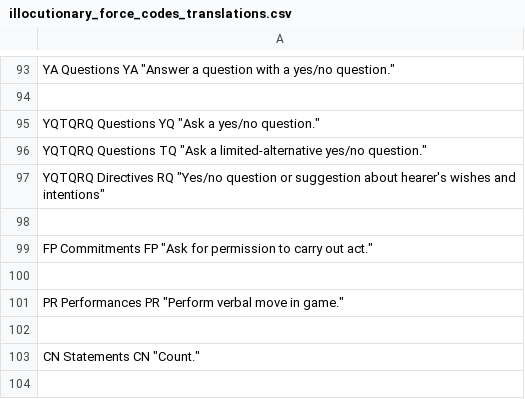
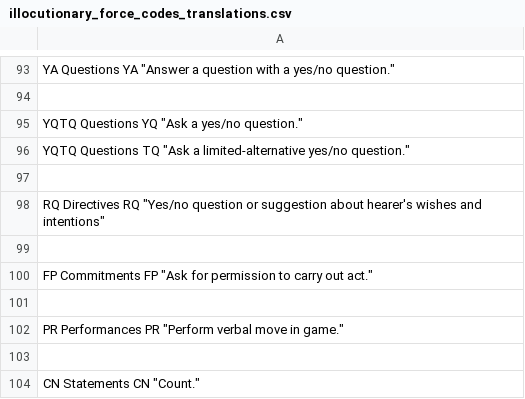
Before and after one commit to mitjanikolaus/childes-speech-acts, a CSV file: illocutionary_force_codes_translations.csv, drawn as a sheet; only a part is shown, gaps mark what is left out; the shorter side is filled out with more unchanged rows.

```diff
--- a/illocutionary_force_codes_translations.csv
+++ b/illocutionary_force_codes_translations.csv
@@ -94,5 +94,6 @@ YA Questions YA "Answer a question with a yes/no question."
 
-YQTQRQ Questions YQ "Ask a yes/no question."
-YQTQRQ Questions TQ "Ask a limited-alternative yes/no question."
-YQTQRQ Directives RQ "Yes/no question or suggestion about hearer's wishes and intentions"
+YQTQ Questions YQ "Ask a yes/no question."
+YQTQ Questions TQ "Ask a limited-alternative yes/no question."
+
+RQ Directives RQ "Yes/no question or suggestion about hearer's wishes and intentions"
 
```
Also changed, not shown: illocutionary_force_codes_collapsed.csv.
